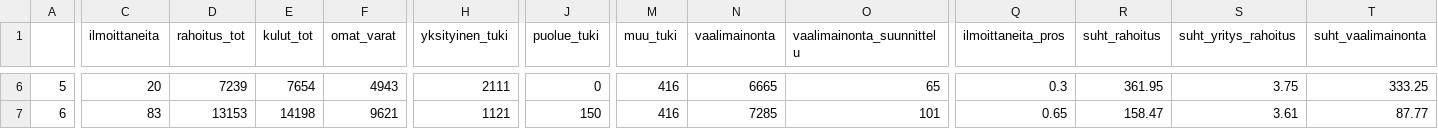
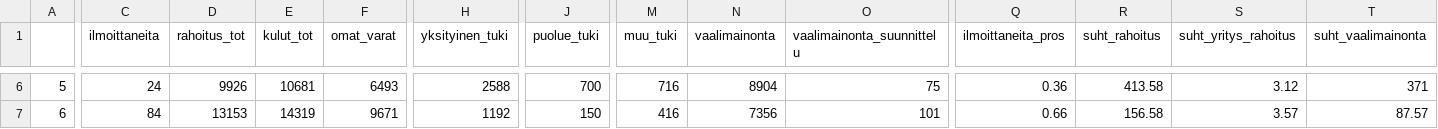
Before and after one commit to louhos/Vaaliraapija, a CSV file: aineisto/stats.csv, drawn as a sheet; only a part is shown, gaps mark what is left out; the diff covers the shown part only; the diff names each change by its address in the sheet, - before the commit and + after, or states it on an @@ line.

```diff
--- a/aineisto/stats.csv
+++ b/aineisto/stats.csv
-C6 (ilmoittaneita): 20
+C6 (ilmoittaneita): 24
-D6 (rahoitus_tot): 7239
+D6 (rahoitus_tot): 9926
-E6 (kulut_tot): 7654
+E6 (kulut_tot): 10681
-F6 (omat_varat): 4943
+F6 (omat_varat): 6493
-H6 (yksityinen_tuki): 2111
+H6 (yksityinen_tuki): 2588
-J6 (puolue_tuki): 0
+J6 (puolue_tuki): 700
-M6 (muu_tuki): 416
+M6 (muu_tuki): 716
-N6 (vaalimainonta): 6665
+N6 (vaalimainonta): 8904
-O6 (vaalimainonta_suunnittelu): 65
+O6 (vaalimainonta_suunnittelu): 75
-Q6 (ilmoittaneita_pros): 0.3
+Q6 (ilmoittaneita_pros): 0.36
-R6 (suht_rahoitus): 361.95
+R6 (suht_rahoitus): 413.58
-S6 (suht_yritys_rahoitus): 3.75
+S6 (suht_yritys_rahoitus): 3.12
-T6 (suht_vaalimainonta): 333.25
+T6 (suht_vaalimainonta): 371
-C7 (ilmoittaneita): 83
+C7 (ilmoittaneita): 84
-E7 (kulut_tot): 14198
+E7 (kulut_tot): 14319
-F7 (omat_varat): 9621
+F7 (omat_varat): 9671
-H7 (yksityinen_tuki): 1121
+H7 (yksityinen_tuki): 1192
-N7 (vaalimainonta): 7285
+N7 (vaalimainonta): 7356
-Q7 (ilmoittaneita_pros): 0.65
+Q7 (ilmoittaneita_pros): 0.66
-R7 (suht_rahoitus): 158.47
+R7 (suht_rahoitus): 156.58
-S7 (suht_yritys_rahoitus): 3.61
+S7 (suht_yritys_rahoitus): 3.57
-T7 (suht_vaalimainonta): 87.77
+T7 (suht_vaalimainonta): 87.57
```
Also changed, not shown: 159 edited cells elsewhere in this file, 18 other files.
